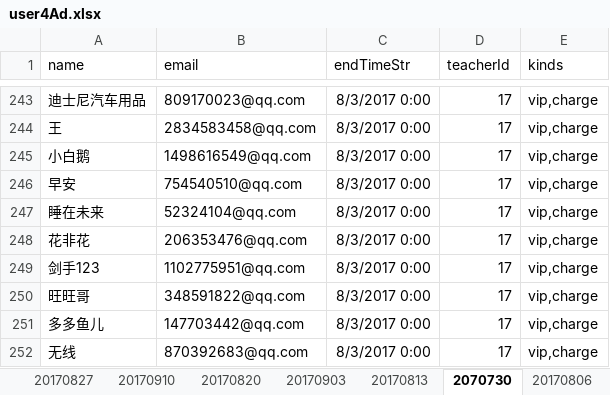
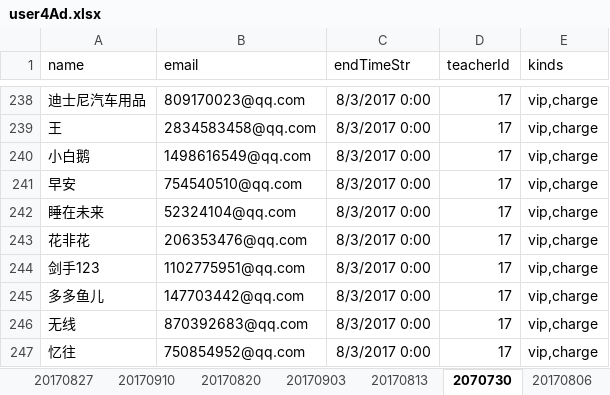
Before and after one commit to liuzongtao/5ig8, an Excel workbook: src/main/resources/user4Ad.xlsx, sheet 2070730, drawn as a sheet; only a part is shown, gaps mark what is left out; the shorter side is filled out with more unchanged rows; values as stored, in another font and other column widths than the file's, no borders; the diff covers the shown part only; the diff names each change by its address in the sheet, - before the commit and + after, or states it on an @@ line.

```diff
--- a/src/main/resources/user4Ad.xlsx (sheet 2070730)
+++ b/src/main/resources/user4Ad.xlsx (sheet 2070730)
-row 250: 旺旺哥 | 348591822@qq.com | 8/3/2017 0:00 | 17 | vip,charge
```
Also changed, not shown: 5 removed rows elsewhere in this sheet, sheet 20170723, sheet 20170806, sheet 20170827, 9 other files.
